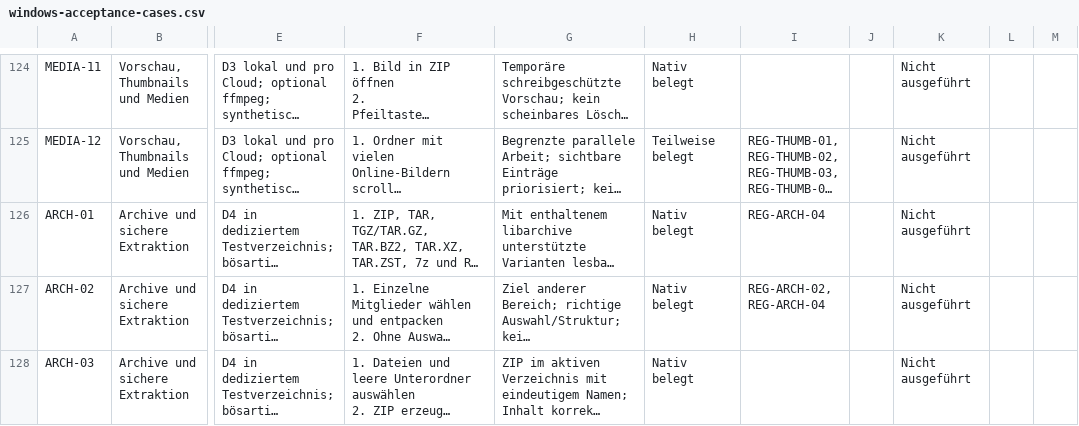
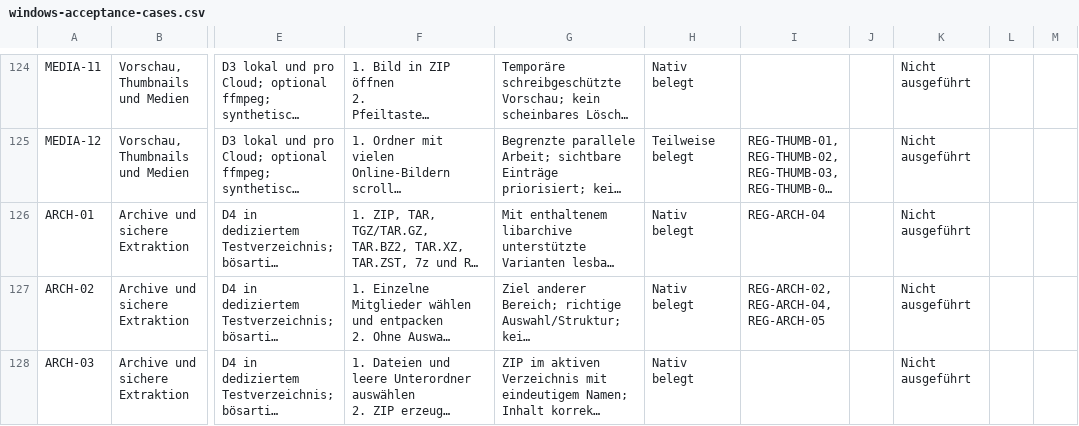
Before and after one commit to Niclas85/OpenCommander, a CSV file: docs/windows-acceptance-cases.csv, drawn as a sheet; only a part is shown, gaps mark what is left out; long unchanged cells end in …; the diff covers the shown part only; the diff names each change by its address in the sheet, - before the commit and + after, or states it on an @@ line.

```diff
--- a/docs/windows-acceptance-cases.csv
+++ b/docs/windows-acceptance-cases.csv
-I127: REG-ARCH-02, REG-ARCH-04
+I127: REG-ARCH-02, REG-ARCH-04, REG-ARCH-05
```
Also changed, not shown: 3 edited cells elsewhere in this file, 3 other files.
